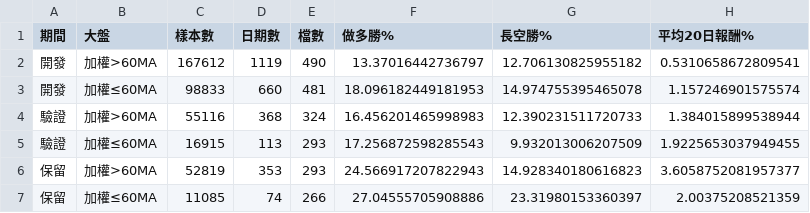
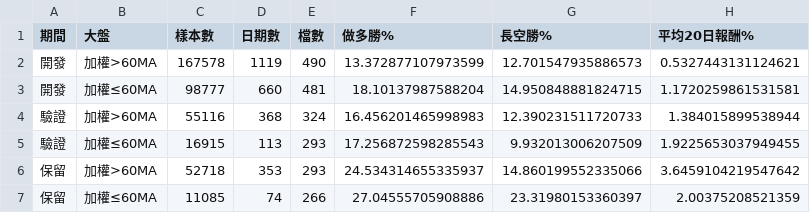
Before and after one commit to mues990/kronos-tw-backtest, a CSV file: backtest/market/base/tables/期間×大盤.csv, drawn as a sheet.

```diff
--- a/backtest/market/base/tables/期間×大盤.csv
+++ b/backtest/market/base/tables/期間×大盤.csv
@@ -1,7 +1,7 @@
 期間,大盤,樣本數,日期數,檔數,做多勝%,長空勝%,平均20日報酬%
-開發,加權>60MA,167612,1119,490,13.37016442736797,12.706130825955182,0.5310658672809541
-開發,加權≤60MA,98833,660,481,18.096182449181953,14.974755395465078,1.157246901575574
+開發,加權>60MA,167578,1119,490,13.372877107973599,12.701547935886573,0.5327443131124621
+開發,加權≤60MA,98777,660,481,18.10137987588204,14.950848881824715,1.1720259861531581
 驗證,加權>60MA,55116,368,324,16.456201465998983,12.390231511720733,1.384015899538944
 驗證,加權≤60MA,16915,113,293,17.256872598285543,9.932013006207509,1.9225653037949455
-保留,加權>60MA,52819,353,293,24.566917207822943,14.928340180616823,3.6058752081957377
+保留,加權>60MA,52718,353,293,24.534314655335937,14.860199552335066,3.6459104219547642
 保留,加權≤60MA,11085,74,266,27.04555705908886,23.31980153360397,2.00375208521359
```
Also changed, not shown: backtest/market/base/tables/年.csv, backtest/market/base/tables/期間.csv, 6 other files.
